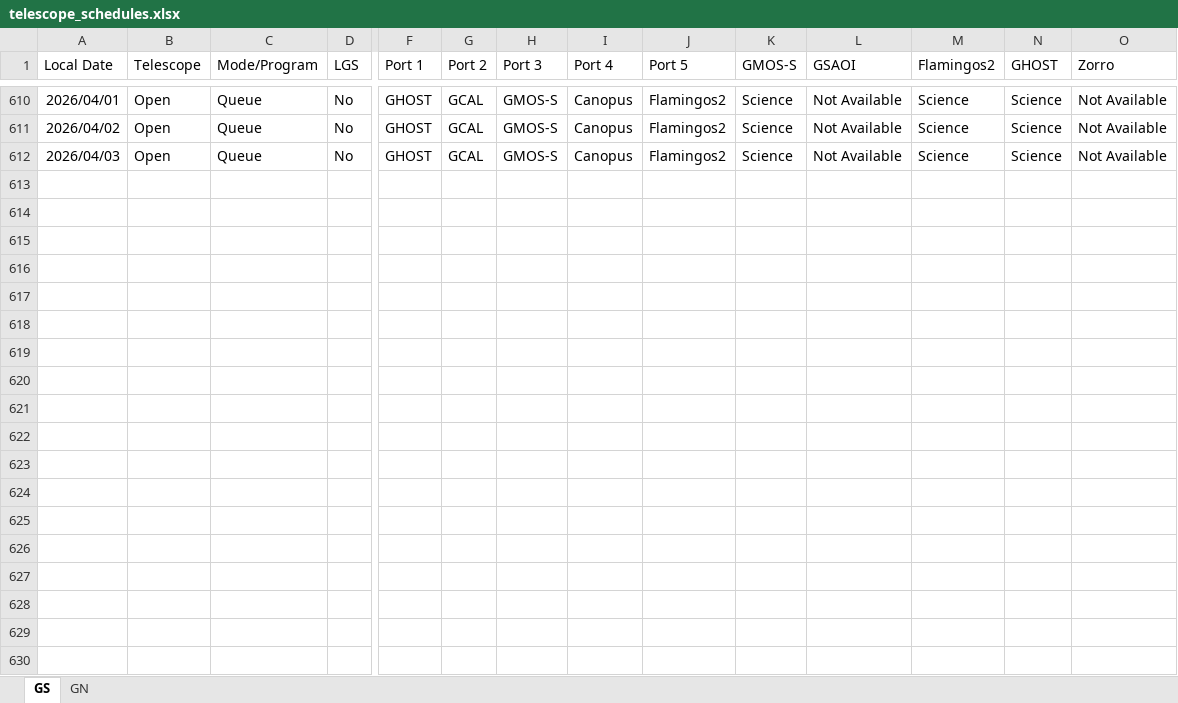
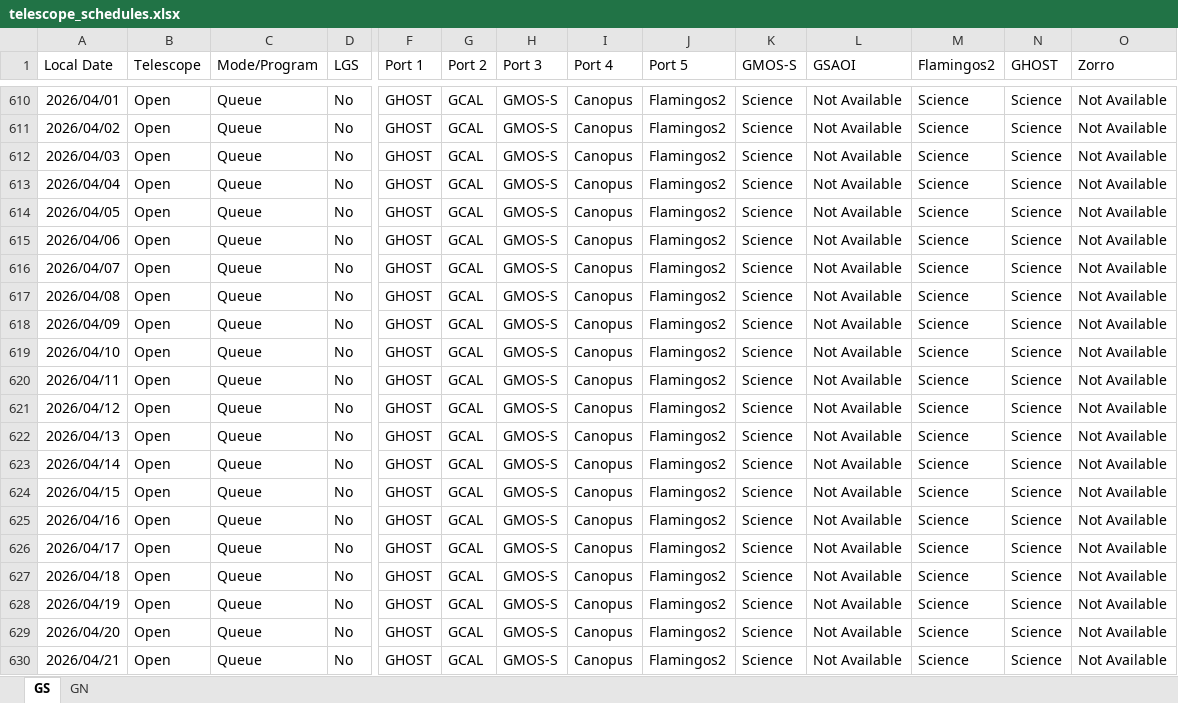
Before and after one commit to gemini-hlsw/scheduler, an Excel workbook: scheduler/services/resource/data/simulation/telescope_schedules.xlsx, sheet GS, drawn as a sheet; only a part is shown, gaps mark what is left out; values as stored, in another font and other column widths than the file's, no borders; rows hold the shown columns only; the diff covers the shown part only; the diff names each change by its address in the sheet, - before the commit and + after, or states it on an @@ line.

Commit message:
GSCHED-952: parse GPP CAL/ENG programs (#688)

```diff
--- a/scheduler/services/resource/data/simulation/telescope_schedules.xlsx (sheet GS)
+++ b/scheduler/services/resource/data/simulation/telescope_schedules.xlsx (sheet GS)
+row 613: 2026/04/04 | Open | Queue | No | GHOST | GCAL | GMOS-S | Canopus | Flamingos2 | Science | Not Available | Science | Science | Not Available
+row 614: 2026/04/05 | Open | Queue | No | GHOST | GCAL | GMOS-S | Canopus | Flamingos2 | Science | Not Available | Science | Science | Not Available
+row 615: 2026/04/06 | Open | Queue | No | GHOST | GCAL | GMOS-S | Canopus | Flamingos2 | Science | Not Available | Science | Science | Not Available
+row 616: 2026/04/07 | Open | Queue | No | GHOST | GCAL | GMOS-S | Canopus | Flamingos2 | Science | Not Available | Science | Science | Not Available
+row 617: 2026/04/08 | Open | Queue | No | GHOST | GCAL | GMOS-S | Canopus | Flamingos2 | Science | Not Available | Science | Science | Not Available
+row 618: 2026/04/09 | Open | Queue | No | GHOST | GCAL | GMOS-S | Canopus | Flamingos2 | Science | Not Available | Science | Science | Not Available
+row 619: 2026/04/10 | Open | Queue | No | GHOST | GCAL | GMOS-S | Canopus | Flamingos2 | Science | Not Available | Science | Science | Not Available
+row 620: 2026/04/11 | Open | Queue | No | GHOST | GCAL | GMOS-S | Canopus | Flamingos2 | Science | Not Available | Science | Science | Not Available
+row 621: 2026/04/12 | Open | Queue | No | GHOST | GCAL | GMOS-S | Canopus | Flamingos2 | Science | Not Available | Science | Science | Not Available
+row 622: 2026/04/13 | Open | Queue | No | GHOST | GCAL | GMOS-S | Canopus | Flamingos2 | Science | Not Available | Science | Science | Not Available
+row 623: 2026/04/14 | Open | Queue | No | GHOST | GCAL | GMOS-S | Canopus | Flamingos2 | Science | Not Available | Science | Science | Not Available
+row 624: 2026/04/15 | Open | Queue | No | GHOST | GCAL | GMOS-S | Canopus | Flamingos2 | Science | Not Available | Science | Science | Not Available
+row 625: 2026/04/16 | Open | Queue | No | GHOST | GCAL | GMOS-S | Canopus | Flamingos2 | Science | Not Available | Science | Science | Not Available
+row 626: 2026/04/17 | Open | Queue | No | GHOST | GCAL | GMOS-S | Canopus | Flamingos2 | Science | Not Available | Science | Science | Not Available
+row 627: 2026/04/18 | Open | Queue | No | GHOST | GCAL | GMOS-S | Canopus | Flamingos2 | Science | Not Available | Science | Science | Not Available
+row 628: 2026/04/19 | Open | Queue | No | GHOST | GCAL | GMOS-S | Canopus | Flamingos2 | Science | Not Available | Science | Science | Not Available
+row 629: 2026/04/20 | Open | Queue | No | GHOST | GCAL | GMOS-S | Canopus | Flamingos2 | Science | Not Available | Science | Science | Not Available
+row 630: 2026/04/21 | Open | Queue | No | GHOST | GCAL | GMOS-S | Canopus | Flamingos2 | Science | Not Available | Science | Science | Not Available
```
Also changed, not shown: 9 added rows elsewhere in this sheet, sheet GN, 8 other files.
